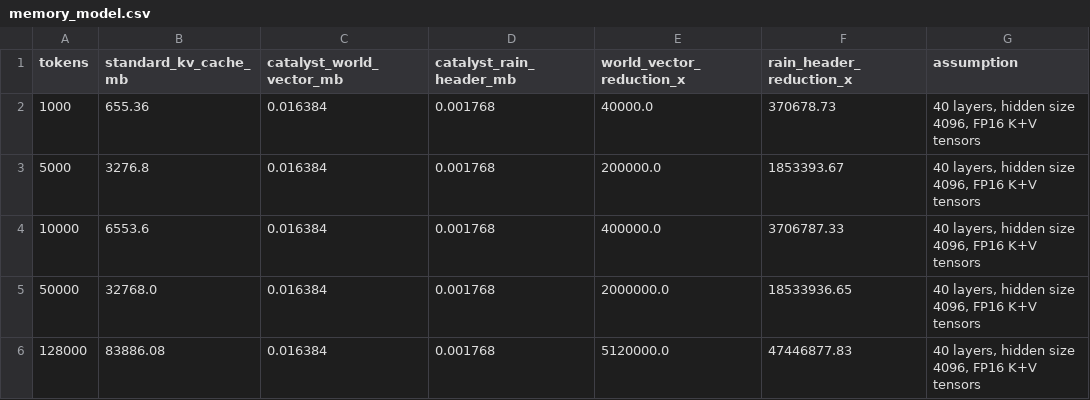
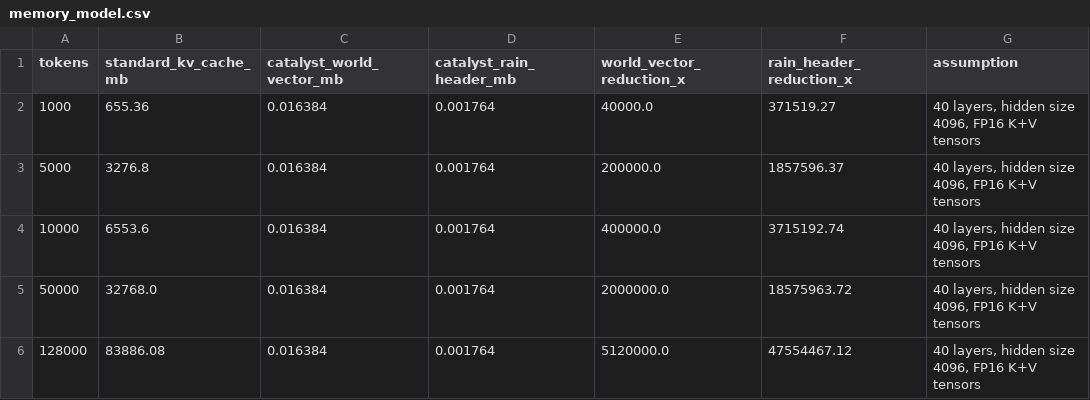
Before and after one commit to CrewRiz/catalyst-brain-benchmarks, a CSV file: results/memory_model.csv, drawn as a sheet.

```diff
--- a/results/memory_model.csv
+++ b/results/memory_model.csv
@@ -1,6 +1,6 @@
 tokens,standard_kv_cache_mb,catalyst_world_vector_mb,catalyst_rain_header_mb,world_vector_reduction_x,rain_header_reduction_x,assumption
-1000,655.36,0.016384,0.001768,40000.0,370678.73,"40 layers, hidden size 4096, FP16 K+V tensors"
-5000,3276.8,0.016384,0.001768,200000.0,1853393.67,"40 layers, hidden size 4096, FP16 K+V tensors"
-10000,6553.6,0.016384,0.001768,400000.0,3706787.33,"40 layers, hidden size 4096, FP16 K+V tensors"
-50000,32768.0,0.016384,0.001768,2000000.0,18533936.65,"40 layers, hidden size 4096, FP16 K+V tensors"
-128000,83886.08,0.016384,0.001768,5120000.0,47446877.83,"40 layers, hidden size 4096, FP16 K+V tensors"
+1000,655.36,0.016384,0.001764,40000.0,371519.27,"40 layers, hidden size 4096, FP16 K+V tensors"
+5000,3276.8,0.016384,0.001764,200000.0,1857596.37,"40 layers, hidden size 4096, FP16 K+V tensors"
+10000,6553.6,0.016384,0.001764,400000.0,3715192.74,"40 layers, hidden size 4096, FP16 K+V tensors"
+50000,32768.0,0.016384,0.001764,2000000.0,18575963.72,"40 layers, hidden size 4096, FP16 K+V tensors"
+128000,83886.08,0.016384,0.001764,5120000.0,47554467.12,"40 layers, hidden size 4096, FP16 K+V tensors"
```
Also changed, not shown: results/hdc_primitives.csv, results/hkvc_path_breakdown.csv, 21 other files.
